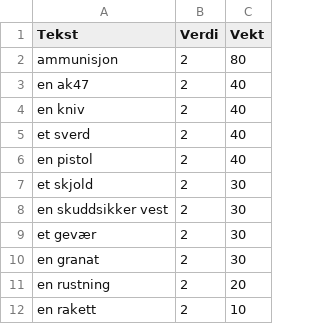
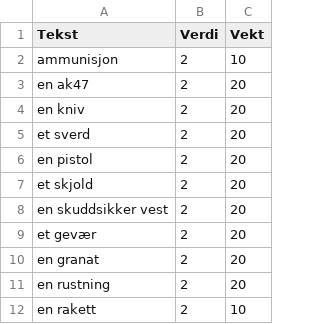
Before and after one commit to akselkvitberg/HungerGamesTelegram, a CSV file: Events/items.csv, drawn as a sheet; only a part is shown; the diff covers the shown part only.

```diff
--- a/Events/items.csv
+++ b/Events/items.csv
@@ -1,11 +1,11 @@
 Tekst	Verdi	Vekt
-ammunisjon	2	80
-en ak47	2	40
-en kniv	2	40
-et sverd	2	40
-en pistol	2	40
-et skjold	2	30
-en skuddsikker vest	2	30
-et gevær	2	30
-en granat	2	30
+ammunisjon	2	10
+en ak47	2	20
+en kniv	2	20
+et sverd	2	20
+en pistol	2	20
+et skjold	2	20
+en skuddsikker vest	2	20
+et gevær	2	20
+en granat	2	20
 en rustning	2	20
```
Also changed, not shown: 60 added rows and 1 edited cell elsewhere in this file, Events/LootEvents.csv, 7 other files.
